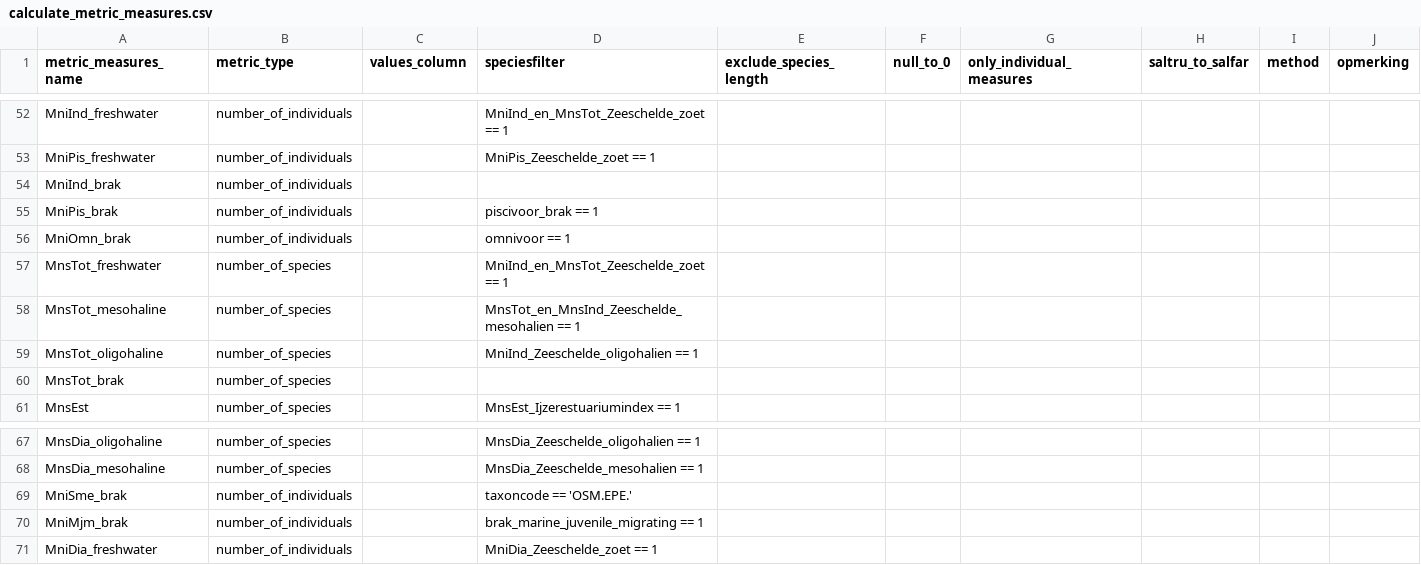
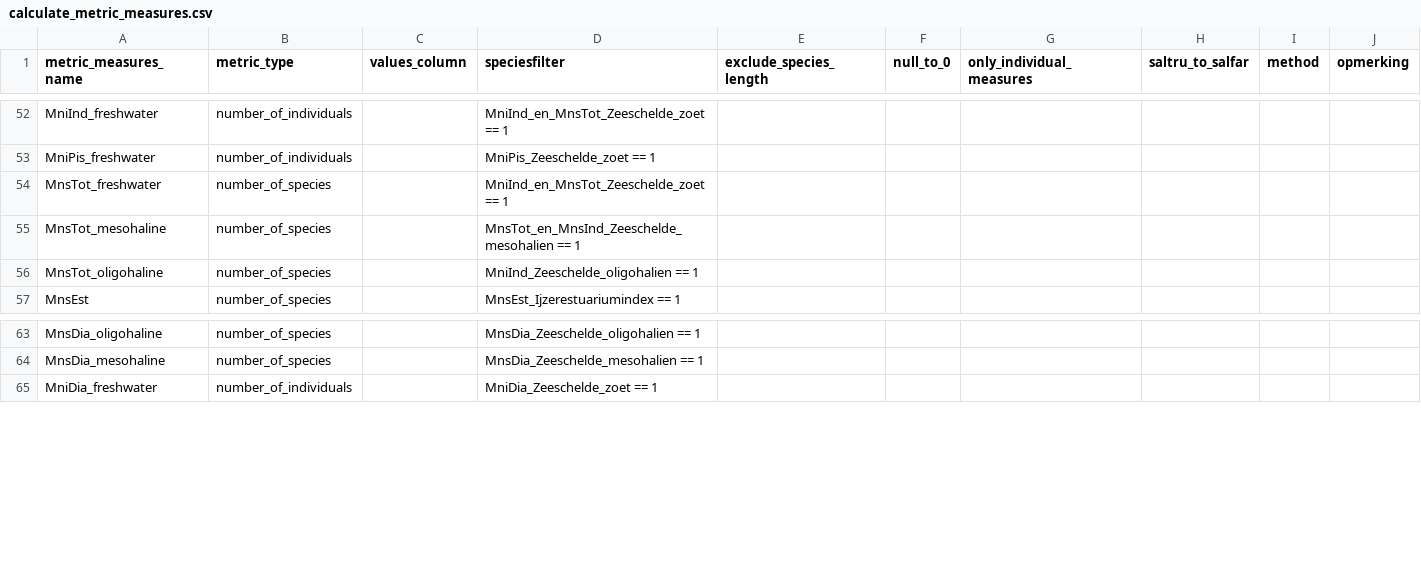
Before and after one commit to inbo/EQRfishes, a CSV file: inst/extdata/calculate_metric_measures.csv, drawn as a sheet; only a part is shown, gaps mark what is left out; the diff names each change by its address in the sheet, - before the commit and + after, or states it on an @@ line.

```diff
--- a/inst/extdata/calculate_metric_measures.csv
+++ b/inst/extdata/calculate_metric_measures.csv
-row 54: MniInd_brak | number_of_individuals
-row 55: MniPis_brak | number_of_individuals |  | piscivoor_brak == 1
-row 56: MniOmn_brak | number_of_individuals |  | omnivoor == 1
-row 60: MnsTot_brak | number_of_species
-row 69: MniSme_brak | number_of_individuals |  | taxoncode == 'OSM.EPE.'
-row 70: MniMjm_brak | number_of_individuals |  | brak_marine_juvenile_migrating == 1
```
Also changed, not shown: inst/extdata/calculate_metric_formula.csv, inst/extdata/calculate_metric_score.csv, 2 other files.
